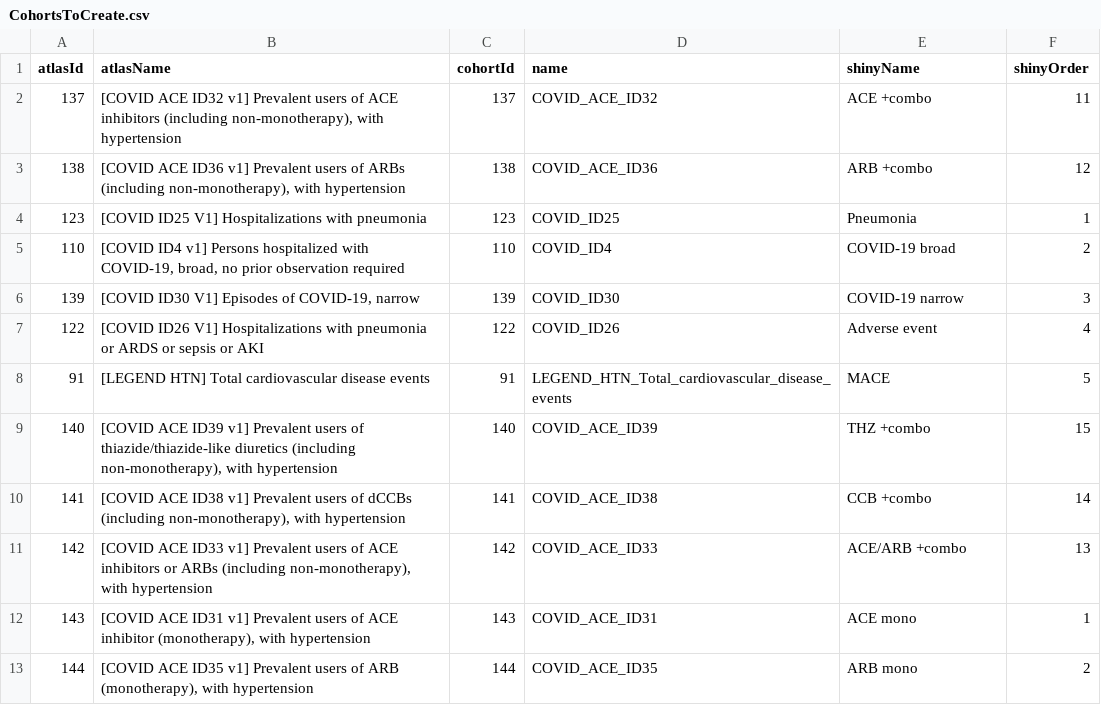
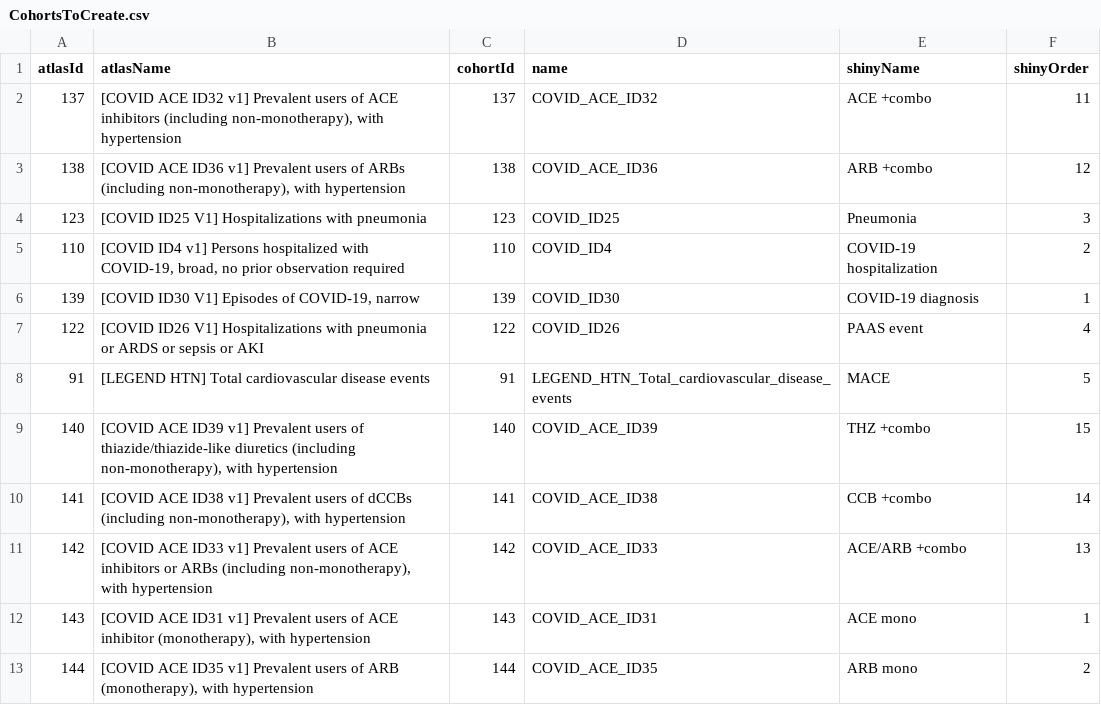
Before and after one commit to ohdsi-studies/Covid19Icarius, a CSV file: Covid19IncidenceRasInhibitors/inst/settings/CohortsToCreate.csv, drawn as a sheet; only a part is shown.

```diff
--- a/Covid19IncidenceRasInhibitors/inst/settings/CohortsToCreate.csv
+++ b/Covid19IncidenceRasInhibitors/inst/settings/CohortsToCreate.csv
@@ -3,6 +3,6 @@ atlasId,atlasName,cohortId,name,shinyName,shinyOrder
 138,"[COVID ACE ID36 v1] Prevalent users of ARBs (including non-monotherapy), with hypertension",138,COVID_ACE_ID36,"ARB +combo",12
-123,[COVID ID25 V1] Hospitalizations with pneumonia,123,COVID_ID25,"Pneumonia",1
-110,"[COVID ID4 v1] Persons hospitalized with COVID-19, broad, no prior observation required",110,COVID_ID4,"COVID-19 broad",2
-139,"[COVID ID30 V1] Episodes of COVID-19, narrow",139,COVID_ID30,"COVID-19 narrow",3
-122,[COVID ID26 V1] Hospitalizations with pneumonia or ARDS or sepsis or AKI,122,COVID_ID26,"Adverse event",4
+123,[COVID ID25 V1] Hospitalizations with pneumonia,123,COVID_ID25,"Pneumonia",3
+110,"[COVID ID4 v1] Persons hospitalized with COVID-19, broad, no prior observation required",110,COVID_ID4,"COVID-19 hospitalization",2
+139,"[COVID ID30 V1] Episodes of COVID-19, narrow",139,COVID_ID30,"COVID-19 diagnosis",1
+122,[COVID ID26 V1] Hospitalizations with pneumonia or ARDS or sepsis or AKI,122,COVID_ID26,"PAAS event",4
 91,[LEGEND HTN] Total cardiovascular disease events,91,LEGEND_HTN_Total_cardiovascular_disease_events,"MACE",5
```
Also changed, not shown: 2 other files.
